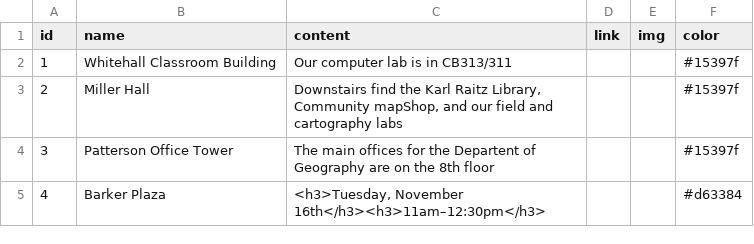
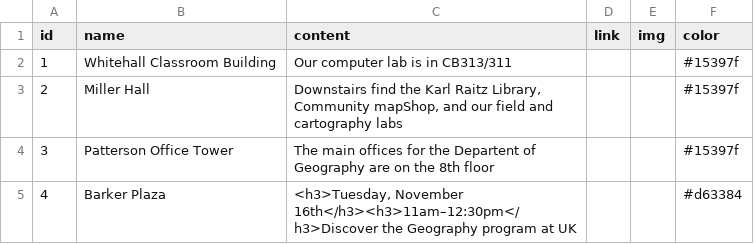
Before and after one commit to UKy-GIS/uky-gis.github.io, a CSV file: geoday/data/environs.csv, drawn as a sheet.

Commit message:
add more info

```diff
--- a/geoday/data/environs.csv
+++ b/geoday/data/environs.csv
@@ -4,2 +4,2 @@ id|name|content|link|img|color
 3| Patterson Office Tower| The main offices for the Departent of Geography are on the 8th floor|||#15397f
-4| Barker Plaza|<h3>Tuesday, November 16th</h3><h3>11am–12:30pm</h3>|||#d63384
+4| Barker Plaza|<h3>Tuesday, November 16th</h3><h3>11am–12:30pm</h3>Discover the Geography program at UK|||#d63384
```
